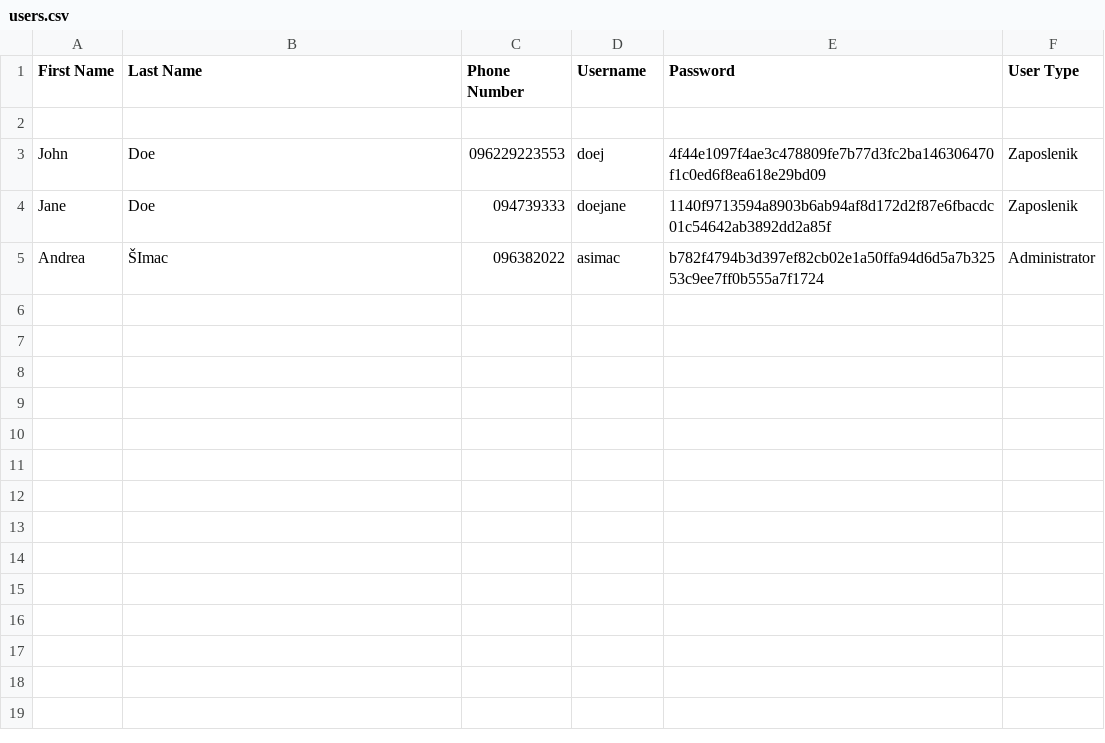
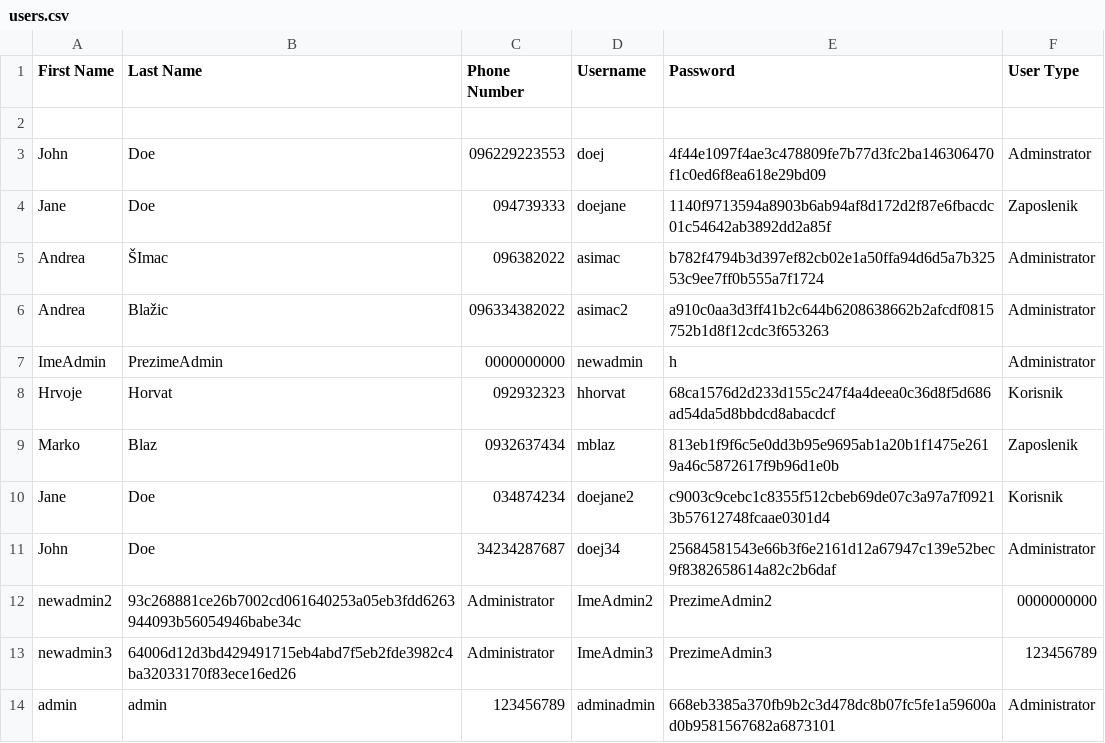
Before and after one commit to thevoiddancer/combined_project, a CSV file: users.csv, drawn as a sheet.

Commit message:
Add user Type on Registration screen

```diff
--- a/users.csv
+++ b/users.csv
@@ -2,4 +2,13 @@ First Name,Last Name,Phone Number,Username,Password,User Type
 
-John,Doe,096229223553,doej,4f44e1097f4ae3c478809fe7b77d3fc2ba146306470f1c0ed6f8ea618e29bd09,Zaposlenik
+John,Doe,096229223553,doej,4f44e1097f4ae3c478809fe7b77d3fc2ba146306470f1c0ed6f8ea618e29bd09,Adminstrator
 Jane,Doe,094739333,doejane,1140f9713594a8903b6ab94af8d172d2f87e6fbacdc01c54642ab3892dd2a85f,Zaposlenik
 Andrea,ŠImac,096382022,asimac,b782f4794b3d397ef82cb02e1a50ffa94d6d5a7b32553c9ee7ff0b555a7f1724,Administrator
+Andrea,Blažic,096334382022,asimac2,a910c0aa3d3ff41b2c644b6208638662b2afcdf0815752b1d8f12cdc3f653263,Administrator
+ImeAdmin,PrezimeAdmin,0000000000,newadmin,h,Administrator
+Hrvoje,Horvat,092932323,hhorvat,68ca1576d2d233d155c247f4a4deea0c36d8f5d686ad54da5d8bbdcd8abacdcf,Korisnik
+Marko,Blaz,0932637434,mblaz,813eb1f9f6c5e0dd3b95e9695ab1a20b1f1475e2619a46c5872617f9b96d1e0b,Zaposlenik
+Jane,Doe,034874234,doejane2,c9003c9cebc1c8355f512cbeb69de07c3a97a7f09213b57612748fcaae0301d4,Korisnik
+John,Doe,34234287687,doej34,25684581543e66b3f6e2161d12a67947c139e52bec9f8382658614a82c2b6daf,Administrator
+newadmin2,93c268881ce26b7002cd061640253a05eb3fdd6263944093b56054946babe34c,Administrator,ImeAdmin2,PrezimeAdmin2,0000000000
+newadmin3,64006d12d3bd429491715eb4abd7f5eb2fde3982c4ba32033170f83ece16ed26,Administrator,ImeAdmin3,PrezimeAdmin3,123456789
+admin,admin,123456789,adminadmin,668eb3385a370fb9b2c3d478dc8b07fc5fe1a59600ad0b9581567682a6873101,Administrator
```
Also changed, not shown: 5 other files.
